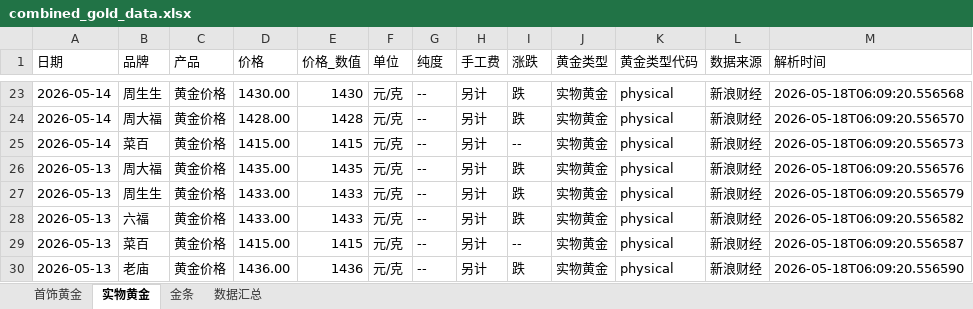
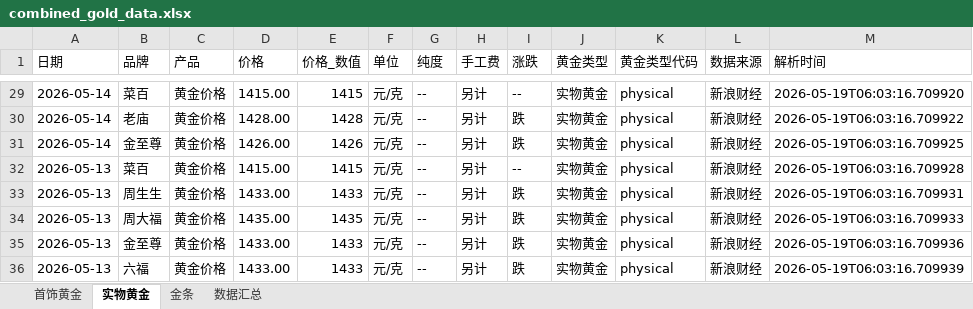
Before and after one commit to chengazhen/python-gold, an Excel workbook: combined_gold_data.xlsx, sheet 实物黄金, drawn as a sheet; only a part is shown, gaps mark what is left out; values as stored, in another font and other column widths than the file's, no borders; addresses are those after the commit; the diff covers the shown part only; the diff names each change by its address in the sheet, - before the commit and + after, or states it on an @@ line.

```diff
--- a/combined_gold_data.xlsx (sheet 实物黄金)
+++ b/combined_gold_data.xlsx (sheet 实物黄金)
-B29 (品牌): 周生生
+B29 (品牌): 菜百
-D29 (价格): 1430.00
+D29 (价格): 1415.00
-E29 (价格_数值): 1430
+E29 (价格_数值): 1415
-I29 (涨跌): 跌
+I29 (涨跌): --
-M29 (解析时间): 2026-05-18T06:09:20.556568
+M29 (解析时间): 2026-05-19T06:03:16.709920
-B30 (品牌): 周大福
+B30 (品牌): 老庙
-M30 (解析时间): 2026-05-18T06:09:20.556570
+M30 (解析时间): 2026-05-19T06:03:16.709922
-B31 (品牌): 菜百
+B31 (品牌): 金至尊
-D31 (价格): 1415.00
+D31 (价格): 1426.00
-E31 (价格_数值): 1415
+E31 (价格_数值): 1426
-I31 (涨跌): --
+I31 (涨跌): 跌
-M31 (解析时间): 2026-05-18T06:09:20.556573
+M31 (解析时间): 2026-05-19T06:03:16.709925
-B32 (品牌): 周大福
+B32 (品牌): 菜百
-D32 (价格): 1435.00
+D32 (价格): 1415.00
-E32 (价格_数值): 1435
+E32 (价格_数值): 1415
-I32 (涨跌): 跌
+I32 (涨跌): --
-M32 (解析时间): 2026-05-18T06:09:20.556576
+M32 (解析时间): 2026-05-19T06:03:16.709928
-M33 (解析时间): 2026-05-18T06:09:20.556579
+M33 (解析时间): 2026-05-19T06:03:16.709931
-B34 (品牌): 六福
+B34 (品牌): 周大福
-D34 (价格): 1433.00
+D34 (价格): 1435.00
-E34 (价格_数值): 1433
+E34 (价格_数值): 1435
-M34 (解析时间): 2026-05-18T06:09:20.556582
+M34 (解析时间): 2026-05-19T06:03:16.709933
-B35 (品牌): 菜百
+B35 (品牌): 金至尊
-D35 (价格): 1415.00
+D35 (价格): 1433.00
-E35 (价格_数值): 1415
+E35 (价格_数值): 1433
-I35 (涨跌): --
+I35 (涨跌): 跌
-M35 (解析时间): 2026-05-18T06:09:20.556587
+M35 (解析时间): 2026-05-19T06:03:16.709936
-B36 (品牌): 老庙
+B36 (品牌): 六福
-D36 (价格): 1436.00
+D36 (价格): 1433.00
-E36 (价格_数值): 1436
+E36 (价格_数值): 1433
-M36 (解析时间): 2026-05-18T06:09:20.556590
+M36 (解析时间): 2026-05-19T06:03:16.709939
```
Also changed, not shown: 8 added rows, 8 removed rows and 92 edited cells elsewhere in this sheet, sheet 金条, sheet 首饰黄金, sheet 数据汇总, gold_bar_latest.xlsx, jewelry_gold_latest.xlsx, 11 other files.
